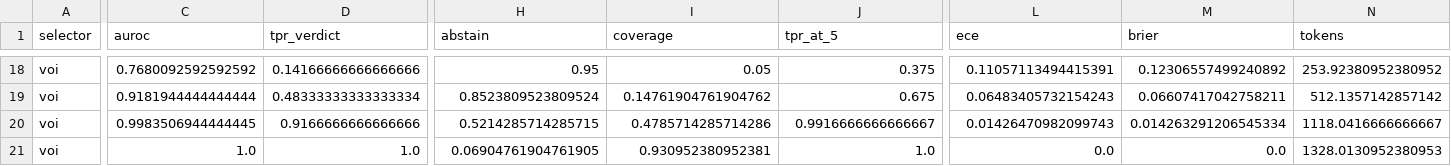
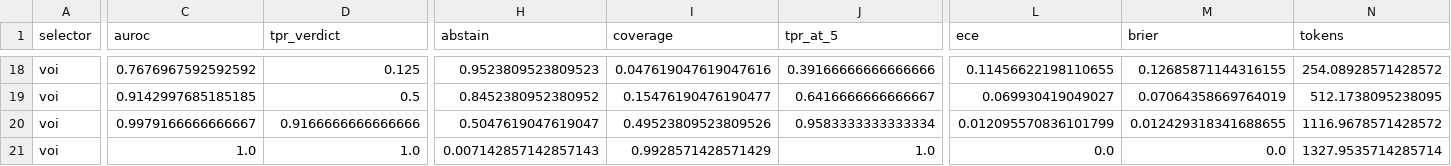
Before and after one commit to Xenomirant/agentic-collusion-screens, a CSV file: results/mvp3/perfect/operating.csv, drawn as a sheet; only a part is shown, gaps mark what is left out; the diff covers the shown part only; the diff names each change by its address in the sheet, - before the commit and + after, or states it on an @@ line.

```diff
--- a/results/mvp3/perfect/operating.csv
+++ b/results/mvp3/perfect/operating.csv
-C18 (auroc): 0.7680092592592592
+C18 (auroc): 0.7676967592592592
-D18 (tpr_verdict): 0.14166666666666666
+D18 (tpr_verdict): 0.125
-H18 (abstain): 0.95
+H18 (abstain): 0.9523809523809523
-I18 (coverage): 0.05
+I18 (coverage): 0.047619047619047616
-J18 (tpr_at_5): 0.375
+J18 (tpr_at_5): 0.39166666666666666
-L18 (ece): 0.11057113494415391
+L18 (ece): 0.11456622198110655
-M18 (brier): 0.12306557499240892
+M18 (brier): 0.12685871144316155
-N18 (tokens): 253.92380952380952
+N18 (tokens): 254.08928571428572
-C19 (auroc): 0.9181944444444444
+C19 (auroc): 0.9142997685185185
-D19 (tpr_verdict): 0.48333333333333334
+D19 (tpr_verdict): 0.5
-H19 (abstain): 0.8523809523809524
+H19 (abstain): 0.8452380952380952
-I19 (coverage): 0.14761904761904762
+I19 (coverage): 0.15476190476190477
-J19 (tpr_at_5): 0.675
+J19 (tpr_at_5): 0.6416666666666667
-L19 (ece): 0.06483405732154243
+L19 (ece): 0.069930419049027
-M19 (brier): 0.06607417042758211
+M19 (brier): 0.07064358669764019
-N19 (tokens): 512.1357142857142
+N19 (tokens): 512.1738095238095
-C20 (auroc): 0.9983506944444445
+C20 (auroc): 0.9979166666666667
-H20 (abstain): 0.5214285714285715
+H20 (abstain): 0.5047619047619047
-I20 (coverage): 0.4785714285714286
+I20 (coverage): 0.49523809523809526
-J20 (tpr_at_5): 0.9916666666666667
+J20 (tpr_at_5): 0.9583333333333334
-L20 (ece): 0.01426470982099743
+L20 (ece): 0.012095570836101799
-M20 (brier): 0.014263291206545334
+M20 (brier): 0.012429318341688655
-N20 (tokens): 1118.0416666666667
+N20 (tokens): 1116.9678571428572
-H21 (abstain): 0.06904761904761905
+H21 (abstain): 0.007142857142857143
-I21 (coverage): 0.930952380952381
+I21 (coverage): 0.9928571428571429
-N21 (tokens): 1328.0130952380953
+N21 (tokens): 1327.9535714285714
```
Also changed, not shown: 123 edited cells elsewhere in this file, results/mvp3/perfect/risk_coverage.csv, results/mvp3/perfect/verdicts.csv.
